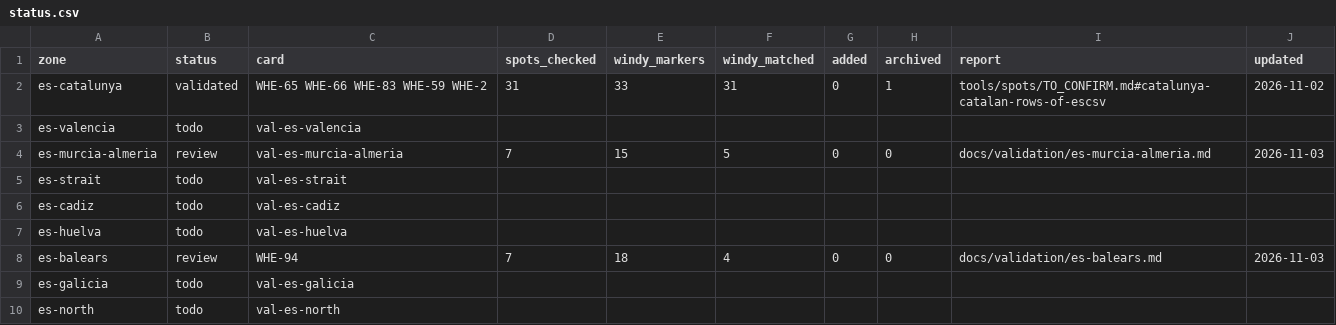
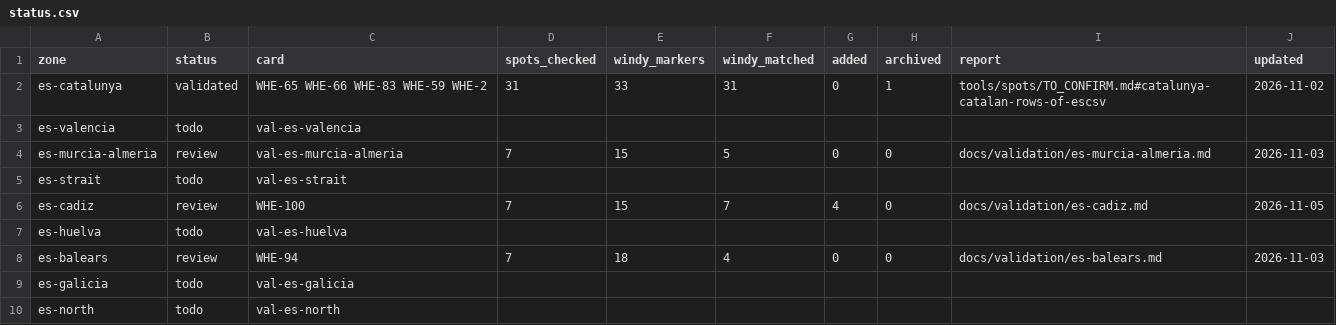
Before and after one commit to benjcvd/wheretokite, a CSV file: tools/spots/validation/status.csv, drawn as a sheet; only a part is shown.

```diff
--- a/tools/spots/validation/status.csv
+++ b/tools/spots/validation/status.csv
@@ -5,3 +5,3 @@ es-murcia-almeria,review,val-es-murcia-almeria,7,15,5,0,0,docs/validation/es-mur
 es-strait,todo,val-es-strait,,,,,,,
-es-cadiz,todo,val-es-cadiz,,,,,,,
+es-cadiz,review,WHE-100,7,15,7,4,0,docs/validation/es-cadiz.md,2026-11-05
 es-huelva,todo,val-es-huelva,,,,,,,
```
